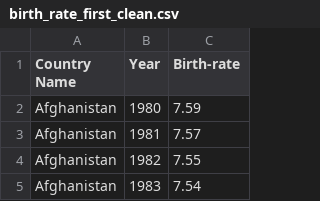
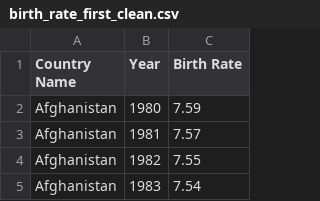
Before and after one commit to JavierVillares/Final-Project-at-Ironhack, a CSV file: Data/Cleaned/birth_rate_first_clean.csv, drawn as a sheet; only a part is shown.

```diff
--- a/Data/Cleaned/birth_rate_first_clean.csv
+++ b/Data/Cleaned/birth_rate_first_clean.csv
@@ -1,2 +1,2 @@
-Country Name,Year,Birth-rate
+Country Name,Year,Birth Rate
 Afghanistan,1980,7.59
```
Also changed, not shown: Data/Cleaned/Gpd_per_capita_first_clean.csv, Data/Cleaned/death rate.csv, 17 other files.
